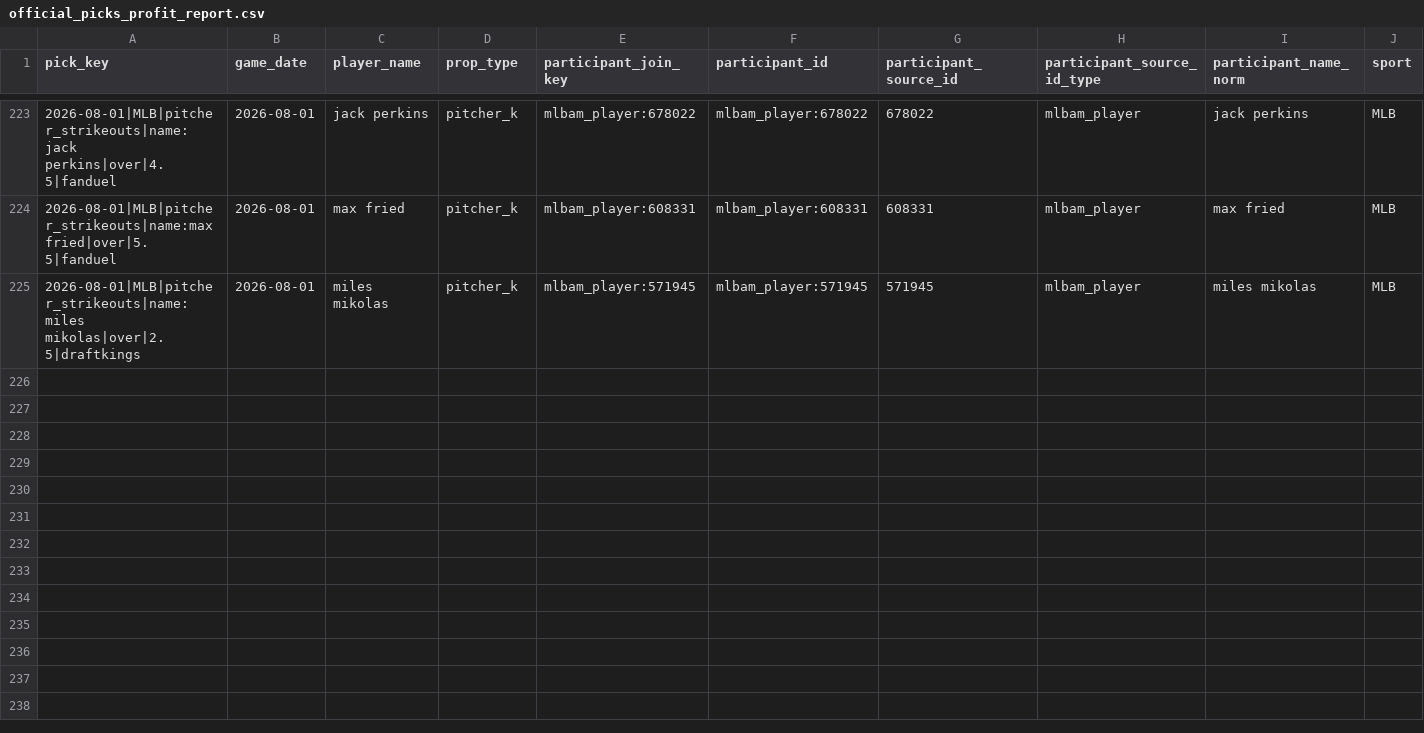
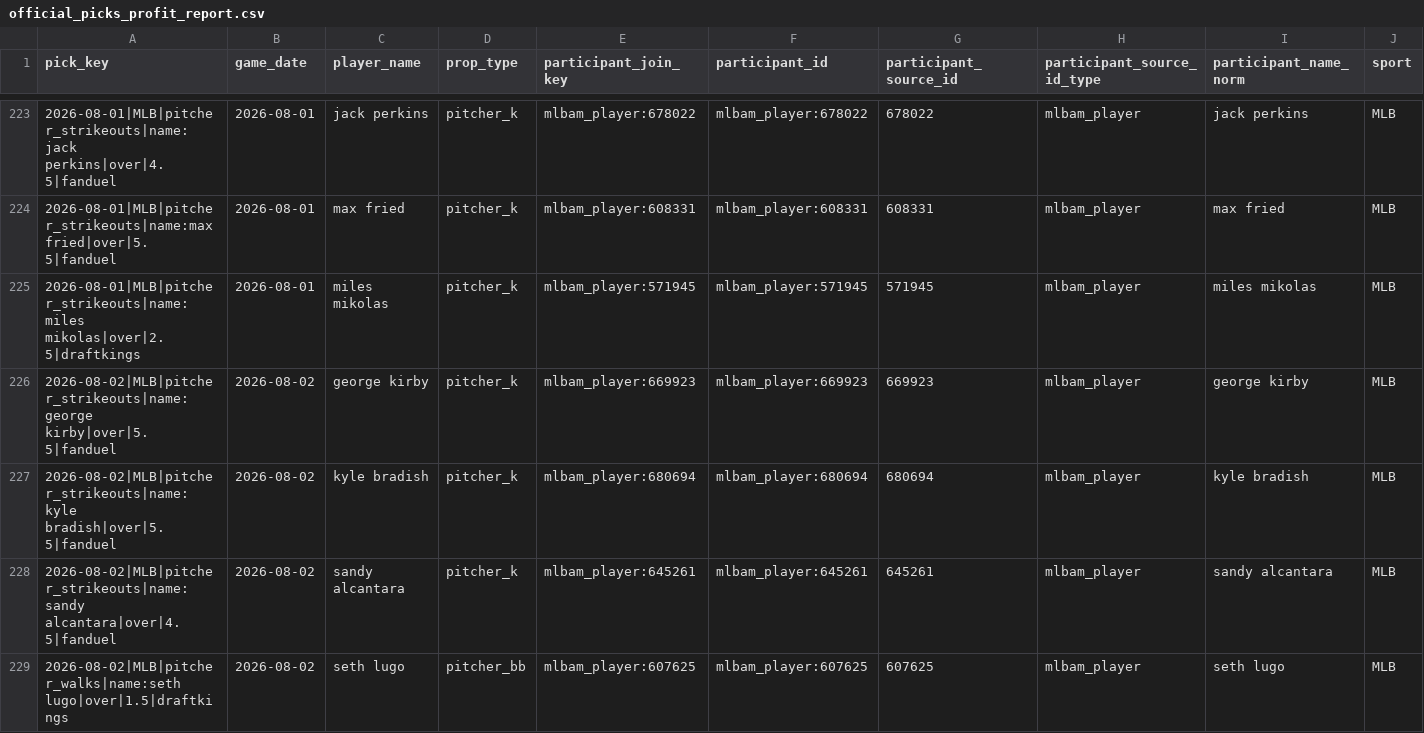
Before and after one commit to Ethrogo/proGramble, a CSV file: MLB/data/tracking/official_picks_profit_report.csv, drawn as a sheet; only a part is shown, gaps mark what is left out; rows hold the shown columns only; the diff names each change by its address in the sheet, - before the commit and + after, or states it on an @@ line.

```diff
--- a/MLB/data/tracking/official_picks_profit_report.csv
+++ b/MLB/data/tracking/official_picks_profit_report.csv
+row 226: 2026-08-02|MLB|pitcher_strikeouts|name:george kirby|over|5.5|fanduel | 2026-08-02 | george kirby | pitcher_k | mlbam_player:669923 | mlbam_player:669923 | 669923 | mlbam_player | george kirby | MLB
+row 227: 2026-08-02|MLB|pitcher_strikeouts|name:kyle bradish|over|5.5|fanduel | 2026-08-02 | kyle bradish | pitcher_k | mlbam_player:680694 | mlbam_player:680694 | 680694 | mlbam_player | kyle bradish | MLB
+row 228: 2026-08-02|MLB|pitcher_strikeouts|name:sandy alcantara|over|4.5|fanduel | 2026-08-02 | sandy alcantara | pitcher_k | mlbam_player:645261 | mlbam_player:645261 | 645261 | mlbam_player | sandy alcantara | MLB
+row 229: 2026-08-02|MLB|pitcher_walks|name:seth lugo|over|1.5|draftkings | 2026-08-02 | seth lugo | pitcher_bb | mlbam_player:607625 | mlbam_player:607625 | 607625 | mlbam_player | seth lugo | MLB
```
Also changed, not shown: MLB/data/tracking/official_picks_history.csv, MLB/data/tracking/official_picks_profit_by_book.csv, 10 other files.
